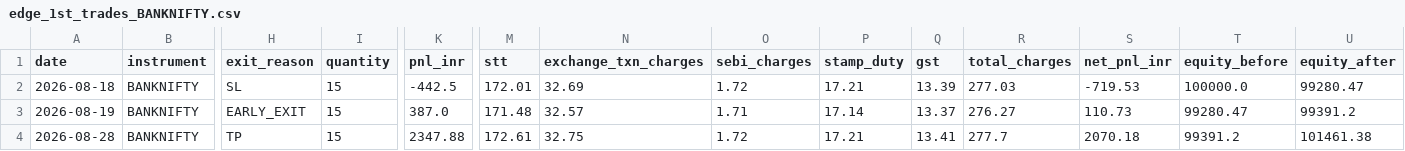
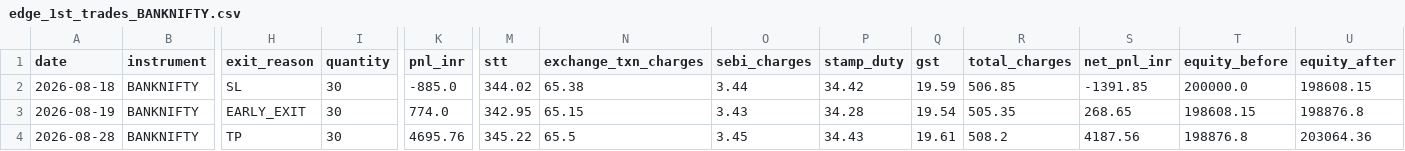
Before and after one commit to Abhirajsinh2/Edge-1st, a CSV file: edge_1st_trades_BANKNIFTY.csv, drawn as a sheet; only a part is shown, gaps mark what is left out; the diff covers the shown part only; the diff names each change by its address in the sheet, - before the commit and + after, or states it on an @@ line.

```diff
--- a/edge_1st_trades_BANKNIFTY.csv
+++ b/edge_1st_trades_BANKNIFTY.csv
-I2:I4 (quantity): 15
+I2:I4 (quantity): 30
-K2 (pnl_inr): -442.5
+K2 (pnl_inr): -885.0
-M2 (stt): 172.01
+M2 (stt): 344.02
-N2 (exchange_txn_charges): 32.69
+N2 (exchange_txn_charges): 65.38
-O2 (sebi_charges): 1.72
+O2 (sebi_charges): 3.44
-P2 (stamp_duty): 17.21
+P2 (stamp_duty): 34.42
-Q2 (gst): 13.39
+Q2 (gst): 19.59
-R2 (total_charges): 277.03
+R2 (total_charges): 506.85
-S2 (net_pnl_inr): -719.53
+S2 (net_pnl_inr): -1391.85
-T2 (equity_before): 100000.0
+T2 (equity_before): 200000.0
-U2 (equity_after): 99280.47
+U2 (equity_after): 198608.15
-K3 (pnl_inr): 387.0
+K3 (pnl_inr): 774.0
-M3 (stt): 171.48
+M3 (stt): 342.95
-N3 (exchange_txn_charges): 32.57
+N3 (exchange_txn_charges): 65.15
-O3 (sebi_charges): 1.71
+O3 (sebi_charges): 3.43
-P3 (stamp_duty): 17.14
+P3 (stamp_duty): 34.28
-Q3 (gst): 13.37
+Q3 (gst): 19.54
-R3 (total_charges): 276.27
+R3 (total_charges): 505.35
-S3 (net_pnl_inr): 110.73
+S3 (net_pnl_inr): 268.65
-T3 (equity_before): 99280.47
+T3 (equity_before): 198608.15
-U3 (equity_after): 99391.2
+U3 (equity_after): 198876.8
-K4 (pnl_inr): 2347.88
+K4 (pnl_inr): 4695.76
-M4 (stt): 172.61
+M4 (stt): 345.22
-N4 (exchange_txn_charges): 32.75
+N4 (exchange_txn_charges): 65.5
-O4 (sebi_charges): 1.72
+O4 (sebi_charges): 3.45
-P4 (stamp_duty): 17.21
+P4 (stamp_duty): 34.43
-Q4 (gst): 13.41
+Q4 (gst): 19.61
-R4 (total_charges): 277.7
+R4 (total_charges): 508.2
-S4 (net_pnl_inr): 2070.18
+S4 (net_pnl_inr): 4187.56
-T4 (equity_before): 99391.2
+T4 (equity_before): 198876.8
-U4 (equity_after): 101461.38
+U4 (equity_after): 203064.36
```
Also changed, not shown: 22 edited cells elsewhere in this file, edge_1st_trades_NIFTY.csv, 2 other files.
